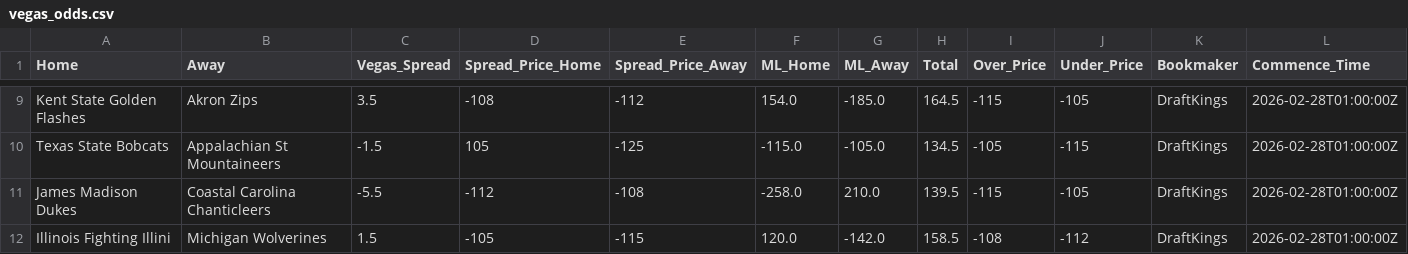
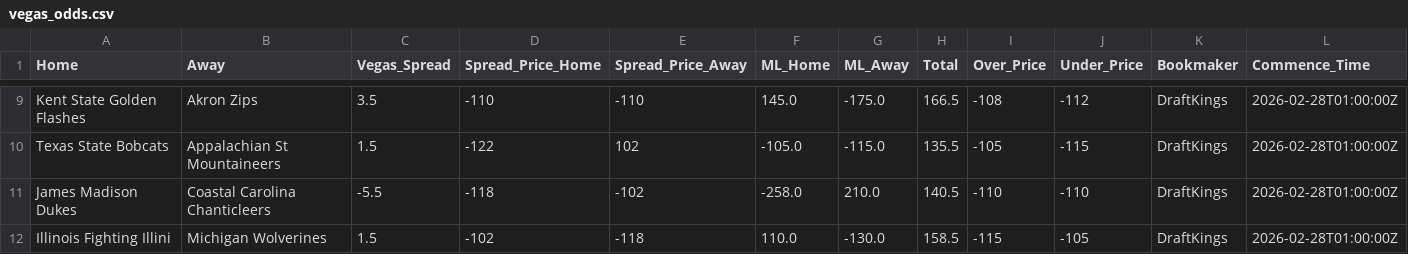
Before and after one commit to Vision919/cbb-sharp-data, a CSV file: vegas_odds.csv, drawn as a sheet; only a part is shown, gaps mark what is left out; the diff covers the shown part only; the diff names each change by its address in the sheet, - before the commit and + after, or states it on an @@ line.

Commit message:
Vegas Update 2026-02-27 15:25:08

```diff
--- a/vegas_odds.csv
+++ b/vegas_odds.csv
-D9 (Spread_Price_Home): -108
+D9 (Spread_Price_Home): -110
-E9 (Spread_Price_Away): -112
+E9 (Spread_Price_Away): -110
-F9 (ML_Home): 154.0
+F9 (ML_Home): 145.0
-G9 (ML_Away): -185.0
+G9 (ML_Away): -175.0
-H9 (Total): 164.5
+H9 (Total): 166.5
-I9 (Over_Price): -115
+I9 (Over_Price): -108
-J9 (Under_Price): -105
+J9 (Under_Price): -112
-C10 (Vegas_Spread): -1.5
+C10 (Vegas_Spread): 1.5
-D10 (Spread_Price_Home): 105
+D10 (Spread_Price_Home): -122
-E10 (Spread_Price_Away): -125
+E10 (Spread_Price_Away): 102
-F10 (ML_Home): -115.0
+F10 (ML_Home): -105.0
-G10 (ML_Away): -105.0
+G10 (ML_Away): -115.0
-H10 (Total): 134.5
+H10 (Total): 135.5
-D11 (Spread_Price_Home): -112
+D11 (Spread_Price_Home): -118
-E11 (Spread_Price_Away): -108
+E11 (Spread_Price_Away): -102
-H11 (Total): 139.5
+H11 (Total): 140.5
-I11 (Over_Price): -115
+I11 (Over_Price): -110
-J11 (Under_Price): -105
+J11 (Under_Price): -110
-D12 (Spread_Price_Home): -105
+D12 (Spread_Price_Home): -102
-E12 (Spread_Price_Away): -115
+E12 (Spread_Price_Away): -118
-F12 (ML_Home): 120.0
+F12 (ML_Home): 110.0
-G12 (ML_Away): -142.0
+G12 (ML_Away): -130.0
-I12 (Over_Price): -108
+I12 (Over_Price): -115
-J12 (Under_Price): -112
+J12 (Under_Price): -105
```
Also changed, not shown: 54 edited cells elsewhere in this file.
